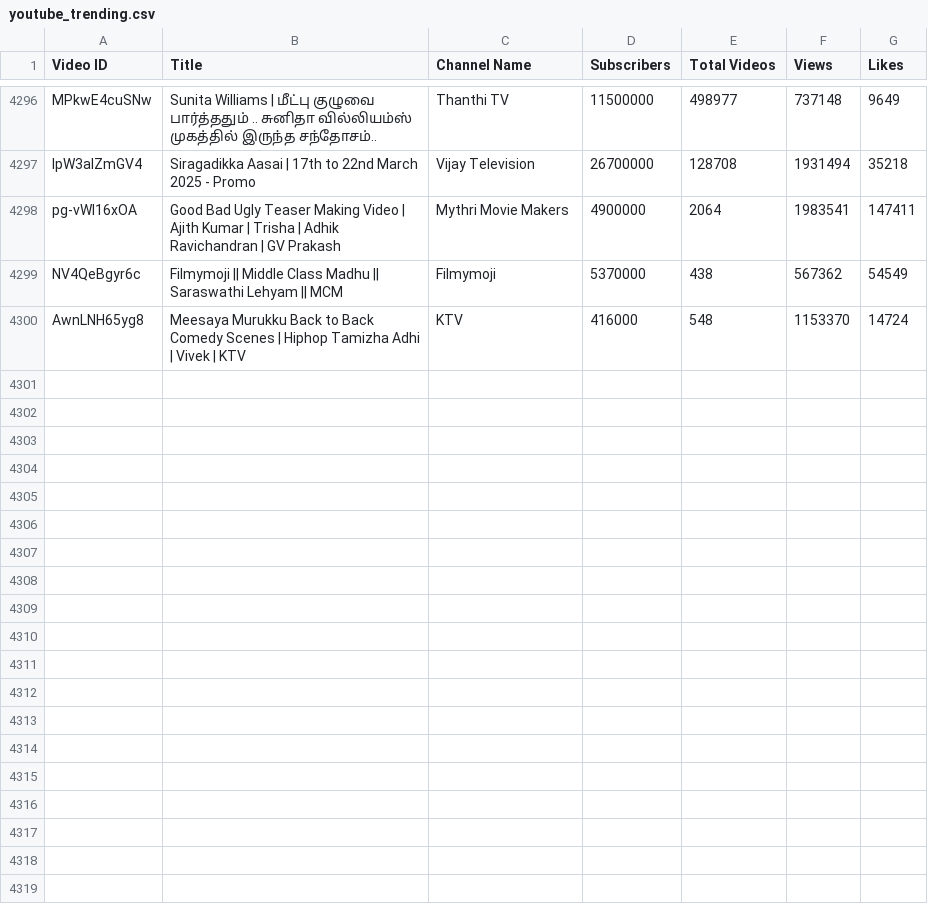
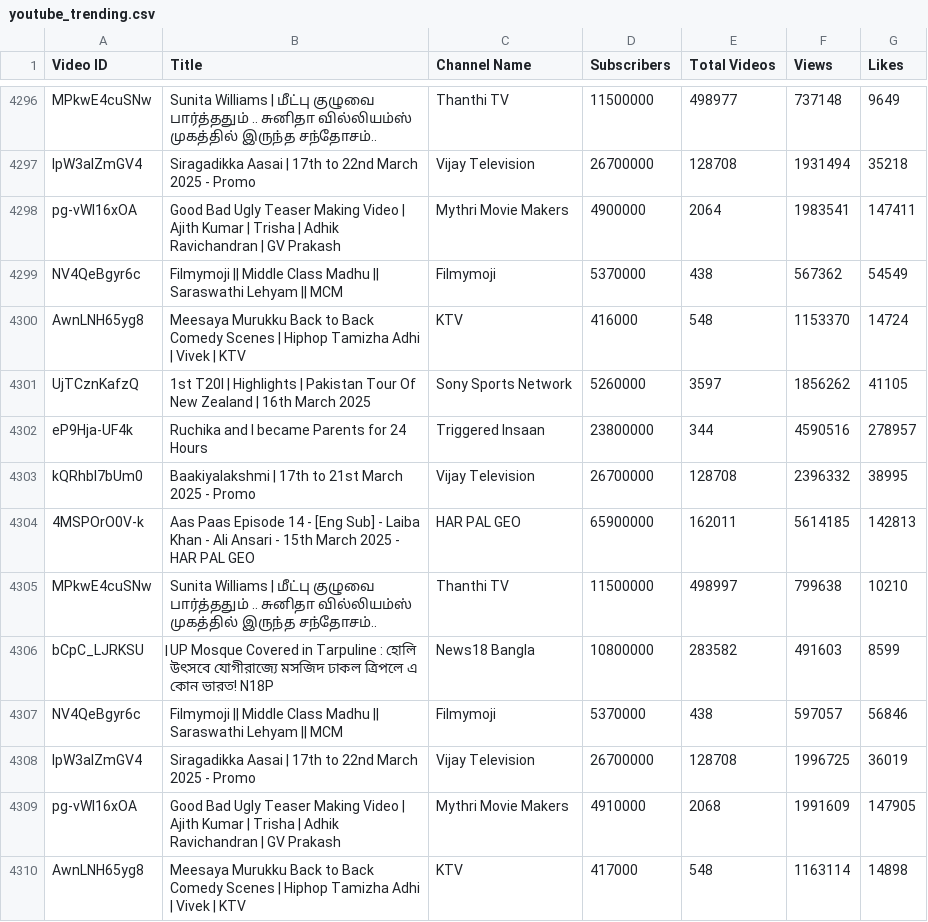
Before and after one commit to nandunanofficial/Youtube_Trend_Analysis, a CSV file: youtube_trending.csv, drawn as a sheet; only a part is shown, gaps mark what is left out.

```diff
--- a/youtube_trending.csv
+++ b/youtube_trending.csv
@@ -4300 +4300,11 @@ NV4QeBgyr6c,Filmymoji || Middle Class Madhu || Saraswathi Lehyam || MCM,Filmymoj
 AwnLNH65yg8,Meesaya Murukku Back to Back Comedy Scenes | Hiphop Tamizha Adhi | Vivek | KTV,KTV,416000,548,1153370,14724
+UjTCznKafzQ,1st T20I | Highlights | Pakistan Tour Of New Zealand | 16th March 2025,Sony Sports Network,5260000,3597,1856262,41105
+eP9Hja-UF4k,Ruchika and I became Parents for 24 Hours,Triggered Insaan,23800000,344,4590516,278957
+kQRhbl7bUm0,Baakiyalakshmi | 17th to 21st March 2025 - Promo,Vijay Television,26700000,128708,2396332,38995
+4MSPOrO0V-k,Aas Paas Episode 14 - [Eng Sub] - Laiba Khan - Ali Ansari - 15th March 2025 - HAR PAL GEO,HAR PAL GEO,65900000,162011,5614185,142813
+MPkwE4cuSNw,Sunita Williams | மீட்பு குழுவை பார்த்ததும் .. சுனிதா வில்லியம்ஸ் முகத்தில் இருந்த சந்தோசம்..,Thanthi TV,11500000,498997,799638,10210
+bCpC_LJRKSU,‌UP Mosque Covered in Tarpuline : হোলি উৎসবে যোগীরাজ্যে মসজিদ ঢাকল ত্রিপলে এ কোন ভারত! N18P,News18 Bangla,10800000,283582,491603,8599
+NV4QeBgyr6c,Filmymoji || Middle Class Madhu || Saraswathi Lehyam || MCM,Filmymoji,5370000,438,597057,56846
+lpW3alZmGV4,Siragadikka Aasai | 17th to 22nd March 2025 - Promo,Vijay Television,26700000,128708,1996725,36019
+pg-vWl16xOA,Good Bad Ugly Teaser Making Video | Ajith Kumar | Trisha | Adhik Ravichandran | GV Prakash,Mythri Movie Makers,4910000,2068,1991609,147905
+AwnLNH65yg8,Meesaya Murukku Back to Back Comedy Scenes | Hiphop Tamizha Adhi | Vivek | KTV,KTV,417000,548,1163114,14898
```
